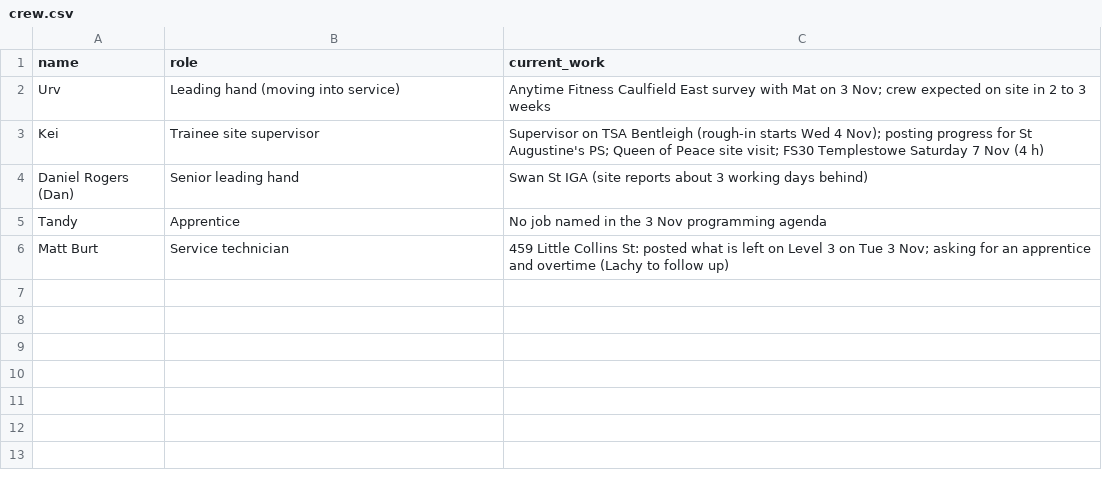
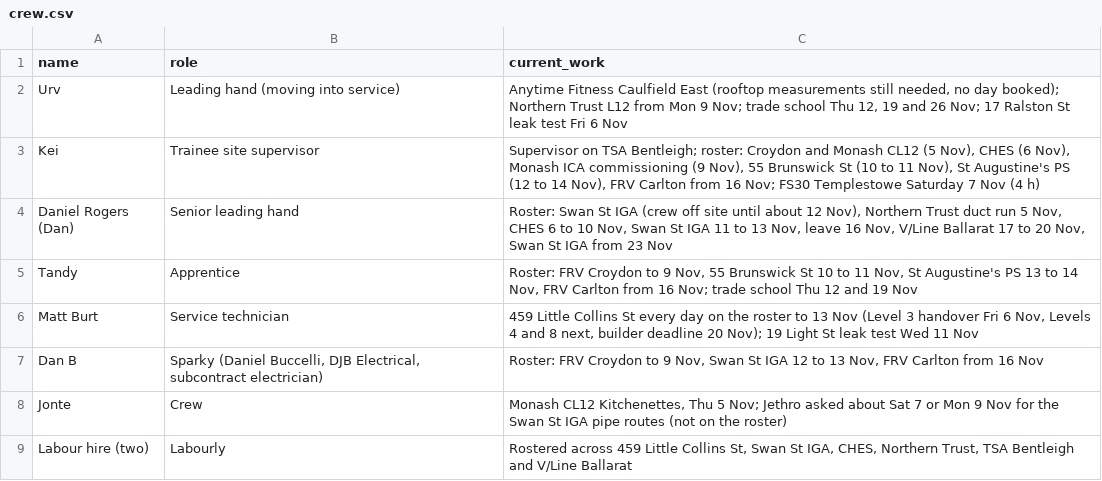
Before and after one commit to vpstock/vp-program-scheduler, a CSV file: data/crew.csv, drawn as a sheet.

```diff
--- a/data/crew.csv
+++ b/data/crew.csv
@@ -1,6 +1,9 @@
 name,role,current_work
-Urv,Leading hand (moving into service),Anytime Fitness Caulfield East survey with Mat on 3 Nov; crew expected on site in 2 to 3 weeks
-Kei,Trainee site supervisor,Supervisor on TSA Bentleigh (rough-in starts Wed 4 Nov); posting progress for St Augustine's PS; Queen of Peace site visit; FS30 Templestowe Saturday 7 Nov (4 h)
-Daniel Rogers (Dan),Senior leading hand,Swan St IGA (site reports about 3 working days behind)
-Tandy,Apprentice,No job named in the 3 Nov programming agenda
-Matt Burt,Service technician,459 Little Collins St: posted what is left on Level 3 on Tue 3 Nov; asking for an apprentice and overtime (Lachy to follow up)
+Urv,Leading hand (moving into service),"Anytime Fitness Caulfield East (rooftop measurements still needed, no day booked); Northern Trust L12 from Mon 9 Nov; trade school Thu 12, 19 and 26 Nov; 17 Ralston St leak test Fri 6 Nov"
+Kei,Trainee site supervisor,"Supervisor on TSA Bentleigh; roster: Croydon and Monash CL12 (5 Nov), CHES (6 Nov), Monash ICA commissioning (9 Nov), 55 Brunswick St (10 to 11 Nov), St Augustine's PS (12 to 14 Nov), FRV Carlton from 16 Nov; FS30 Templestowe Saturday 7 Nov (4 h)"
+Daniel Rogers (Dan),Senior leading hand,"Roster: Swan St IGA (crew off site until about 12 Nov), Northern Trust duct run 5 Nov, CHES 6 to 10 Nov, Swan St IGA 11 to 13 Nov, leave 16 Nov, V/Line Ballarat 17 to 20 Nov, Swan St IGA from 23 Nov"
+Tandy,Apprentice,"Roster: FRV Croydon to 9 Nov, 55 Brunswick St 10 to 11 Nov, St Augustine's PS 13 to 14 Nov, FRV Carlton from 16 Nov; trade school Thu 12 and 19 Nov"
+Matt Burt,Service technician,"459 Little Collins St every day on the roster to 13 Nov (Level 3 handover Fri 6 Nov, Levels 4 and 8 next, builder deadline 20 Nov); 19 Light St leak test Wed 11 Nov"
+Dan B,"Sparky (Daniel Buccelli, DJB Electrical, subcontract electrician)","Roster: FRV Croydon to 9 Nov, Swan St IGA 12 to 13 Nov, FRV Carlton from 16 Nov"
+Jonte,Crew,"Monash CL12 Kitchenettes, Thu 5 Nov; Jethro asked about Sat 7 or Mon 9 Nov for the Swan St IGA pipe routes (not on the roster)"
+Labour hire (two),Labourly,"Rostered across 459 Little Collins St, Swan St IGA, CHES, Northern Trust, TSA Bentleigh and V/Line Ballarat"
```
Also changed, not shown: data/cal_events.csv, data/milestones.csv, 2 other files.
